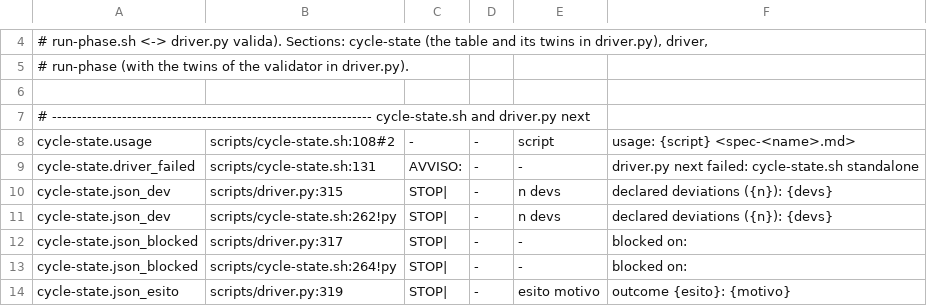
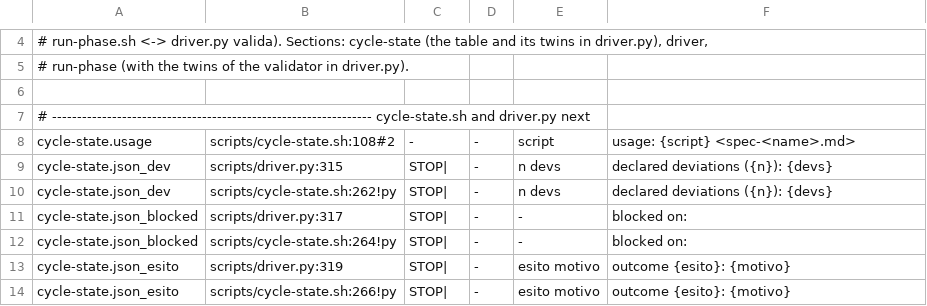
Before and after one commit to Diegoiorio/maat, a TSV file: tools/lingua-conversioni/blocco-b.tsv, drawn as a sheet; only a part is shown, gaps mark what is left out; the shorter side is filled out with more unchanged rows; the diff names each change by its address in the sheet, - before the commit and + after, or states it on an @@ line.

```diff
--- a/tools/lingua-conversioni/blocco-b.tsv
+++ b/tools/lingua-conversioni/blocco-b.tsv
-row 9: cycle-state.driver_failed | scripts/cycle-state.sh:131 | AVVISO: | - | - | driver.py next failed: cycle-state.sh standalone
```
Also changed, not shown: plugins/maat/scripts/lib/messages.tsv, 2 other files.
